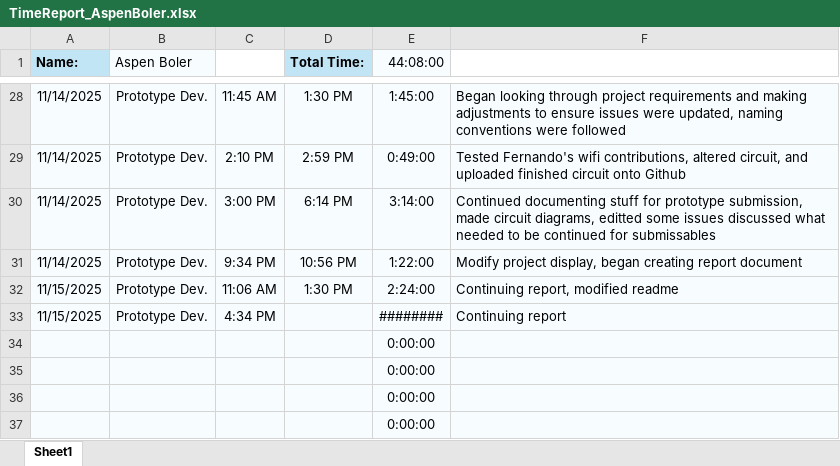
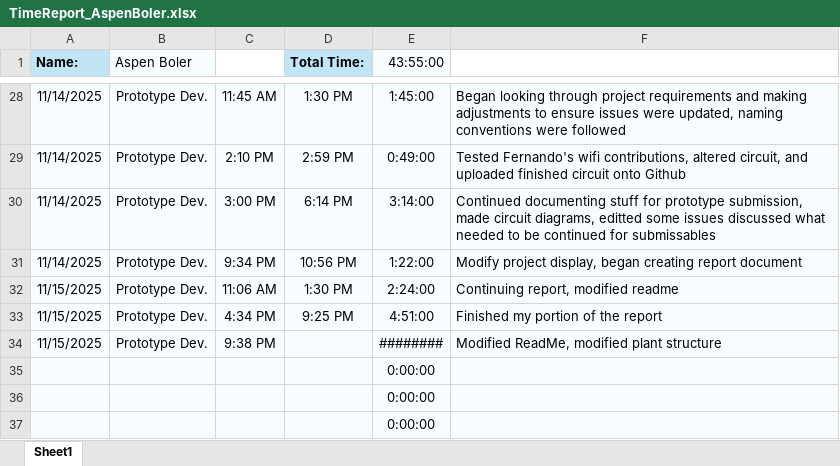
Before and after one commit to aboler/plant-partner, an Excel workbook: Documentation/Contributions/TimeReport_AspenBoler.xlsx, sheet Sheet1, drawn as a sheet; only a part is shown, gaps mark what is left out; values as stored, in another font and other column widths than the file's, no borders; removed rows and columns are numbered as before the commit, all else as after; the diff names each change by its address in the sheet, - before the commit and + after, or states it on an @@ line.

Commit message:
Modify timesheet

```diff
--- a/Documentation/Contributions/TimeReport_AspenBoler.xlsx (sheet Sheet1)
+++ b/Documentation/Contributions/TimeReport_AspenBoler.xlsx (sheet Sheet1)
-E1: 44:08:00
+E1: 43:55:00
+row 33: 11/15/2025 | Prototype Dev. | 4:34 PM | 9:25 PM | 4:51:00 | Finished my portion of the report
-C34: 4:34 PM
+C34: 9:38 PM
-F34: Continuing report
+F34: Modified ReadMe, modified plant structure
-row 34:  |  |  |  | 0:00:00
```
Also changed, not shown: formulas that keep their value.
